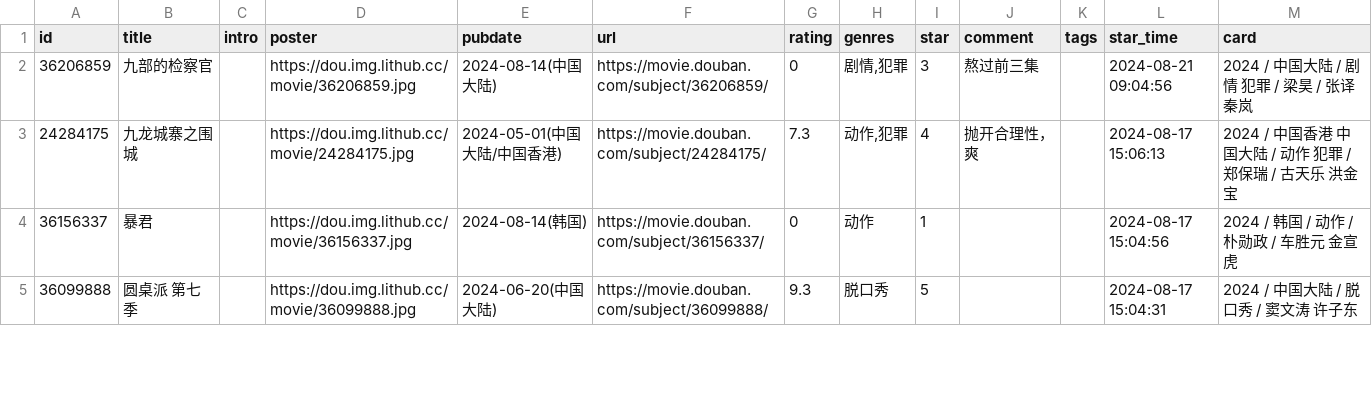
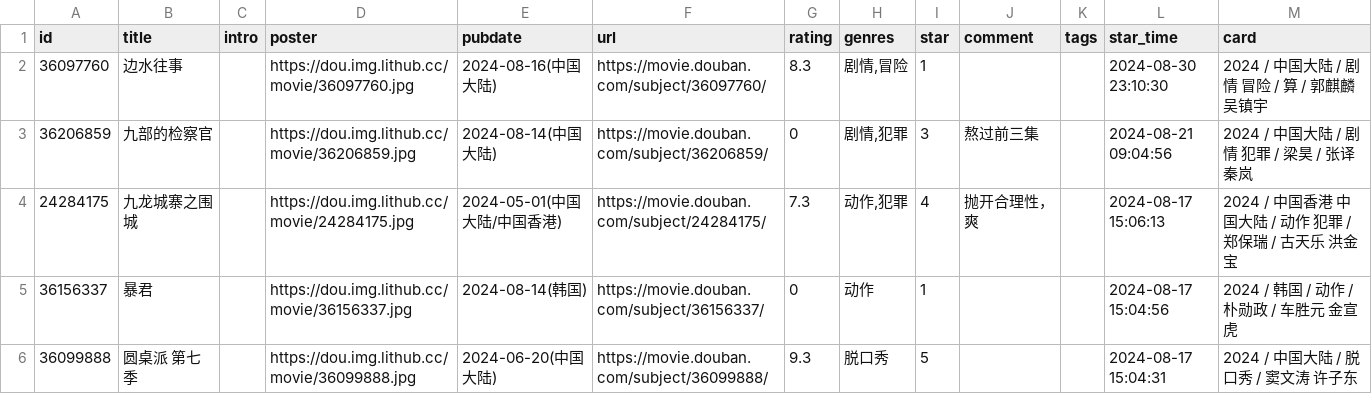
Before and after one commit to blue-isle/home, a CSV file: data/douban/movie.csv, drawn as a sheet; only a part is shown; the diff names each change by its address in the sheet, - before the commit and + after, or states it on an @@ line.

Commit message:
chore: update douban data

```diff
--- a/data/douban/movie.csv
+++ b/data/douban/movie.csv
+row 2: 36097760 | 边水往事 |  | https://dou.img.lithub.cc/movie/36097760.jpg | 2024-08-16(中国大陆) | https://movie.douban.com/subject/36097760/ | 8.3 | 剧情,冒险 | 1 |  |  | 2024-08-30 23:10:30 | 2024 / 中国大陆 / 剧情 冒险 / 算 / 郭麒麟 吴镇宇
```
